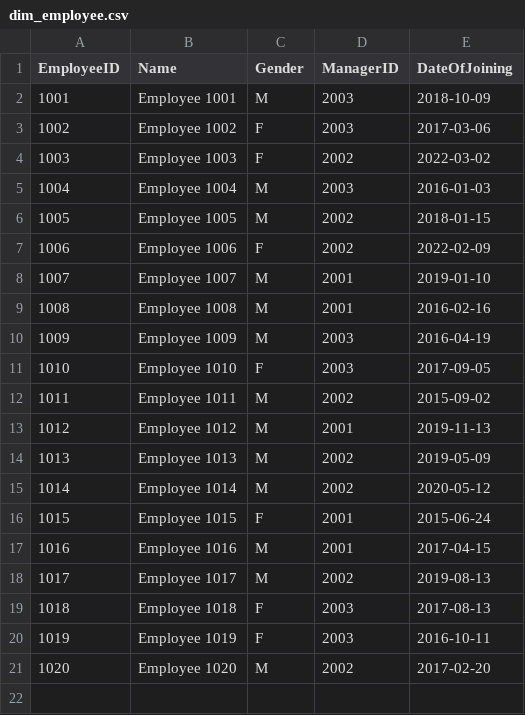
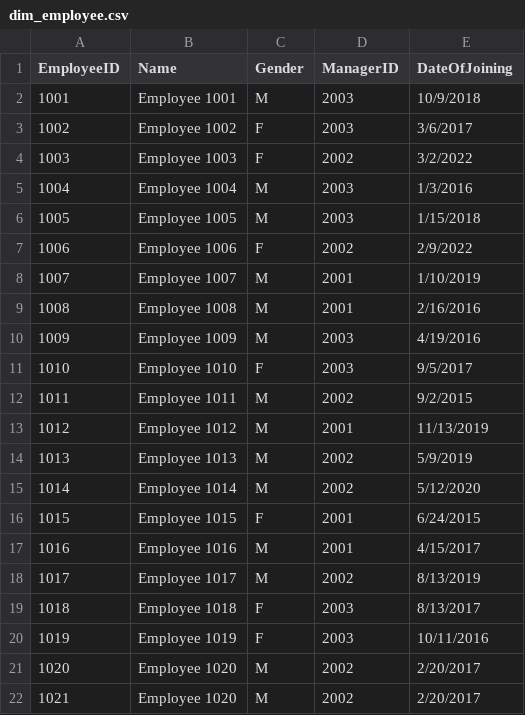
Before and after one commit to vamsiram7/DataWarehousingAssignment, a CSV file: outputs/dim_employee.csv, drawn as a sheet.

```diff
--- a/outputs/dim_employee.csv
+++ b/outputs/dim_employee.csv
@@ -1,21 +1,22 @@
 EmployeeID,Name,Gender,ManagerID,DateOfJoining
-1001,Employee 1001,M,2003,2018-10-09
-1002,Employee 1002,F,2003,2017-03-06
-1003,Employee 1003,F,2002,2022-03-02
-1004,Employee 1004,M,2003,2016-01-03
-1005,Employee 1005,M,2002,2018-01-15
-1006,Employee 1006,F,2002,2022-02-09
-1007,Employee 1007,M,2001,2019-01-10
-1008,Employee 1008,M,2001,2016-02-16
-1009,Employee 1009,M,2003,2016-04-19
-1010,Employee 1010,F,2003,2017-09-05
-1011,Employee 1011,M,2002,2015-09-02
-1012,Employee 1012,M,2001,2019-11-13
-1013,Employee 1013,M,2002,2019-05-09
-1014,Employee 1014,M,2002,2020-05-12
-1015,Employee 1015,F,2001,2015-06-24
-1016,Employee 1016,M,2001,2017-04-15
-1017,Employee 1017,M,2002,2019-08-13
-1018,Employee 1018,F,2003,2017-08-13
-1019,Employee 1019,F,2003,2016-10-11
-1020,Employee 1020,M,2002,2017-02-20
+1001,Employee 1001,M,2003,10/9/2018
+1002,Employee 1002,F,2003,3/6/2017
+1003,Employee 1003,F,2002,3/2/2022
+1004,Employee 1004,M,2003,1/3/2016
+1005,Employee 1005,M,2003,1/15/2018
+1006,Employee 1006,F,2002,2/9/2022
+1007,Employee 1007,M,2001,1/10/2019
+1008,Employee 1008,M,2001,2/16/2016
+1009,Employee 1009,M,2003,4/19/2016
+1010,Employee 1010,F,2003,9/5/2017
+1011,Employee 1011,M,2002,9/2/2015
+1012,Employee 1012,M,2001,11/13/2019
+1013,Employee 1013,M,2002,5/9/2019
+1014,Employee 1014,M,2002,5/12/2020
+1015,Employee 1015,F,2001,6/24/2015
+1016,Employee 1016,M,2001,4/15/2017
+1017,Employee 1017,M,2002,8/13/2019
+1018,Employee 1018,F,2003,8/13/2017
+1019,Employee 1019,F,2003,10/11/2016
+1020,Employee 1020,M,2002,2/20/2017
+1021,Employee 1020,M,2002,2/20/2017
```
Also changed, not shown: outputs/fact_finance.csv, 1 other file.
